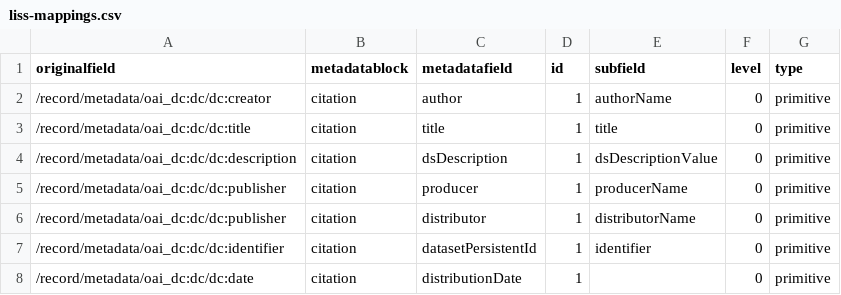
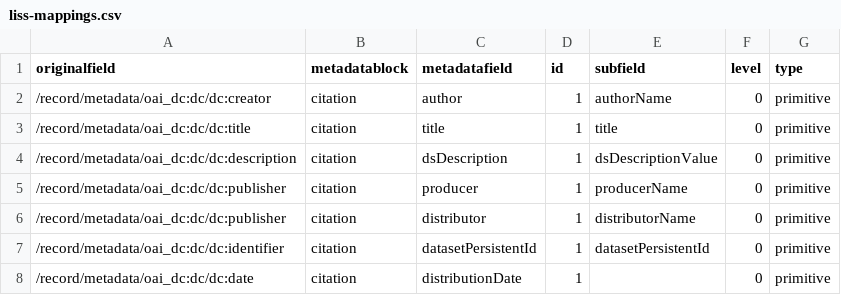
Before and after one commit to FjodorvRijsselberg/semaf-client, a CSV file: semantic-mappings/liss-mappings.csv, drawn as a sheet.

Commit message:
Update liss-mappings.csv

```diff
--- a/semantic-mappings/liss-mappings.csv
+++ b/semantic-mappings/liss-mappings.csv
@@ -6,3 +6,3 @@ originalfield,metadatablock,metadatafield,id,subfield,level,type
 "/record/metadata/oai_dc:dc/dc:publisher",citation,distributor,1,distributorName,0,primitive
-"/record/metadata/oai_dc:dc/dc:identifier",citation,datasetPersistentId,1,identifier,0,primitive
+"/record/metadata/oai_dc:dc/dc:identifier",citation,datasetPersistentId,1,datasetPersistentId,0,primitive
 "/record/metadata/oai_dc:dc/dc:date",citation,distributionDate,1,"",0,primitive
```
